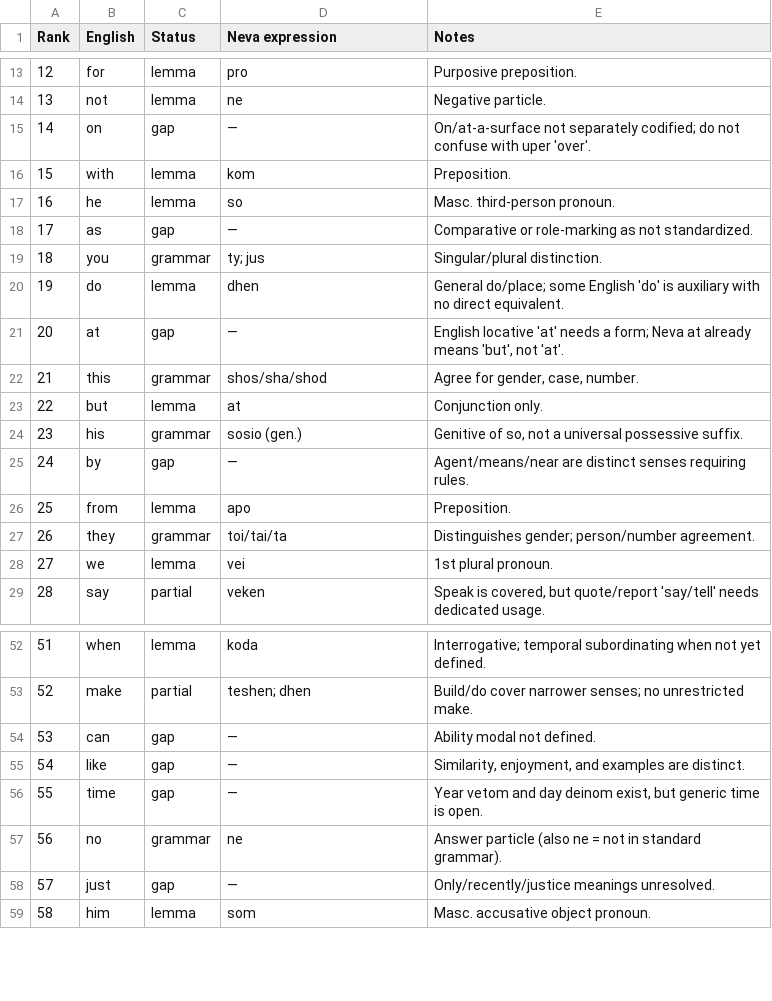
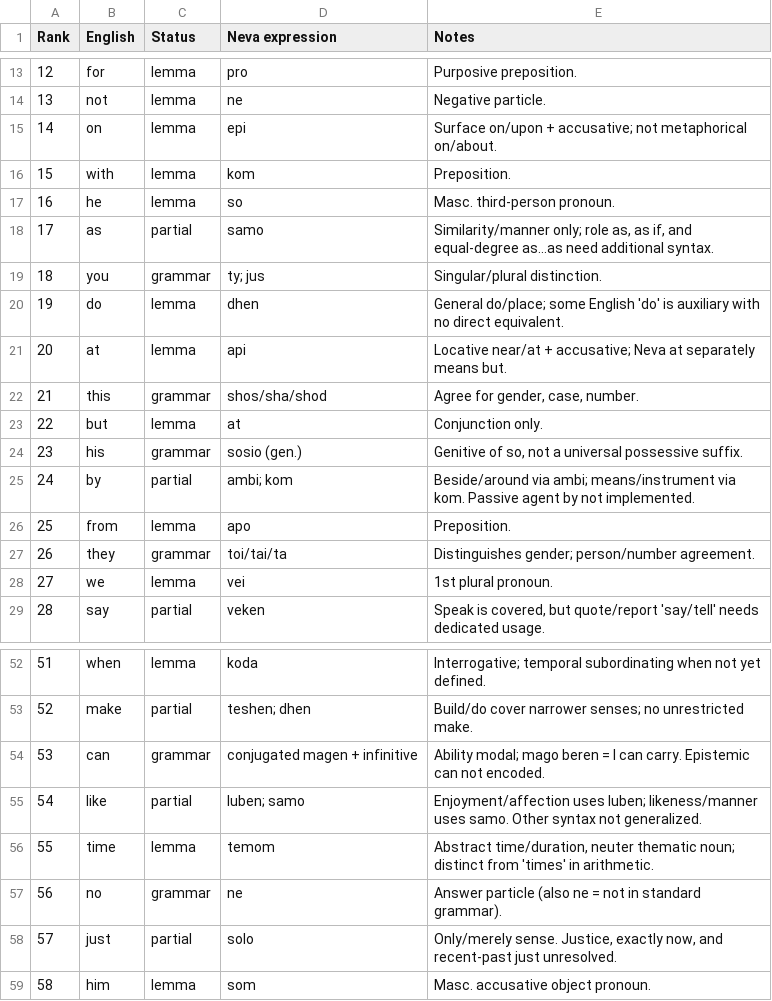
Before and after one commit to basperheim/neva-neo-indo-european-language, a TSV file: data/english_top100_coverage.tsv, drawn as a sheet; only a part is shown, gaps mark what is left out; the diff covers the shown part only.

Commit message:
Resolve 27 ranked English lexical gaps with scoped Neva forms and honest partial labels

```diff
--- a/data/english_top100_coverage.tsv
+++ b/data/english_top100_coverage.tsv
@@ -14,9 +14,9 @@ Rank	English	Status	Neva expression	Notes
 13	not	lemma	ne	Negative particle.
-14	on	gap	—	On/at-a-surface not separately codified; do not confuse with uper 'over'.
+14	on	lemma	epi	Surface on/upon + accusative; not metaphorical on/about.
 15	with	lemma	kom	Preposition.
 16	he	lemma	so	Masc. third-person pronoun.
-17	as	gap	—	Comparative or role-marking as not standardized.
+17	as	partial	samo	Similarity/manner only; role as, as if, and equal-degree as...as need additional syntax.
 18	you	grammar	ty; jus	Singular/plural distinction.
 19	do	lemma	dhen	General do/place; some English 'do' is auxiliary with no direct equivalent.
-20	at	gap	—	English locative 'at' needs a form; Neva at already means 'but', not 'at'.
+20	at	lemma	api	Locative near/at + accusative; Neva at separately means but.
 21	this	grammar	shos/sha/shod	Agree for gender, case, number.
@@ -24,3 +24,3 @@ Rank	English	Status	Neva expression	Notes
 23	his	grammar	sosio (gen.)	Genitive of so, not a universal possessive suffix.
-24	by	gap	—	Agent/means/near are distinct senses requiring rules.
+24	by	partial	ambi; kom	Beside/around via ambi; means/instrument via kom. Passive agent by not implemented.
 25	from	lemma	apo	Preposition.
@@ -53,7 +53,7 @@ Rank	English	Status	Neva expression	Notes
 52	make	partial	teshen; dhen	Build/do cover narrower senses; no unrestricted make.
-53	can	gap	—	Ability modal not defined.
-54	like	gap	—	Similarity, enjoyment, and examples are distinct.
-55	time	gap	—	Year vetom and day deinom exist, but generic time is open.
+53	can	grammar	conjugated magen + infinitive	Ability modal; mago beren = I can carry. Epistemic can not encoded.
+54	like	partial	luben; samo	Enjoyment/affection uses luben; likeness/manner uses samo. Other syntax not generalized.
+55	time	lemma	temom	Abstract time/duration, neuter thematic noun; distinct from 'times' in arithmetic.
 56	no	grammar	ne	Answer particle (also ne = not in standard grammar).
-57	just	gap	—	Only/recently/justice meanings unresolved.
+57	just	partial	solo	Only/merely sense. Justice, exactly now, and recent-past just unresolved.
 58	him	lemma	som	Masc. accusative object pronoun.
```
Also changed, not shown: 57 edited cells elsewhere in this file.
